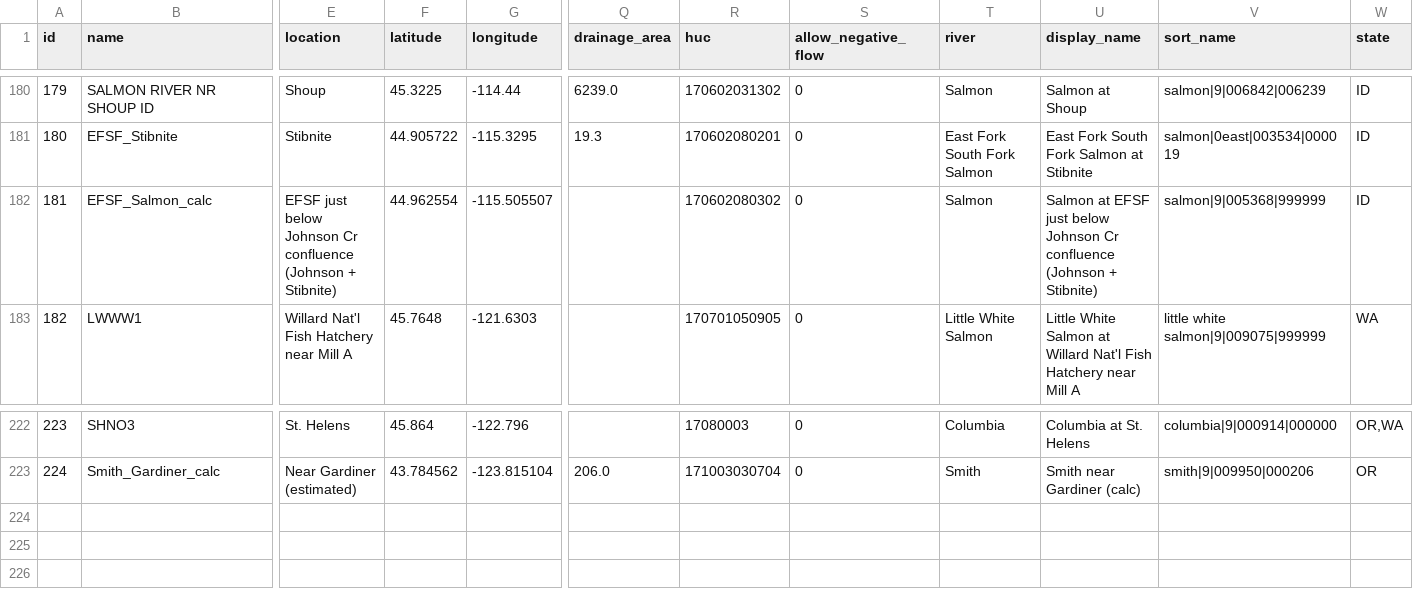
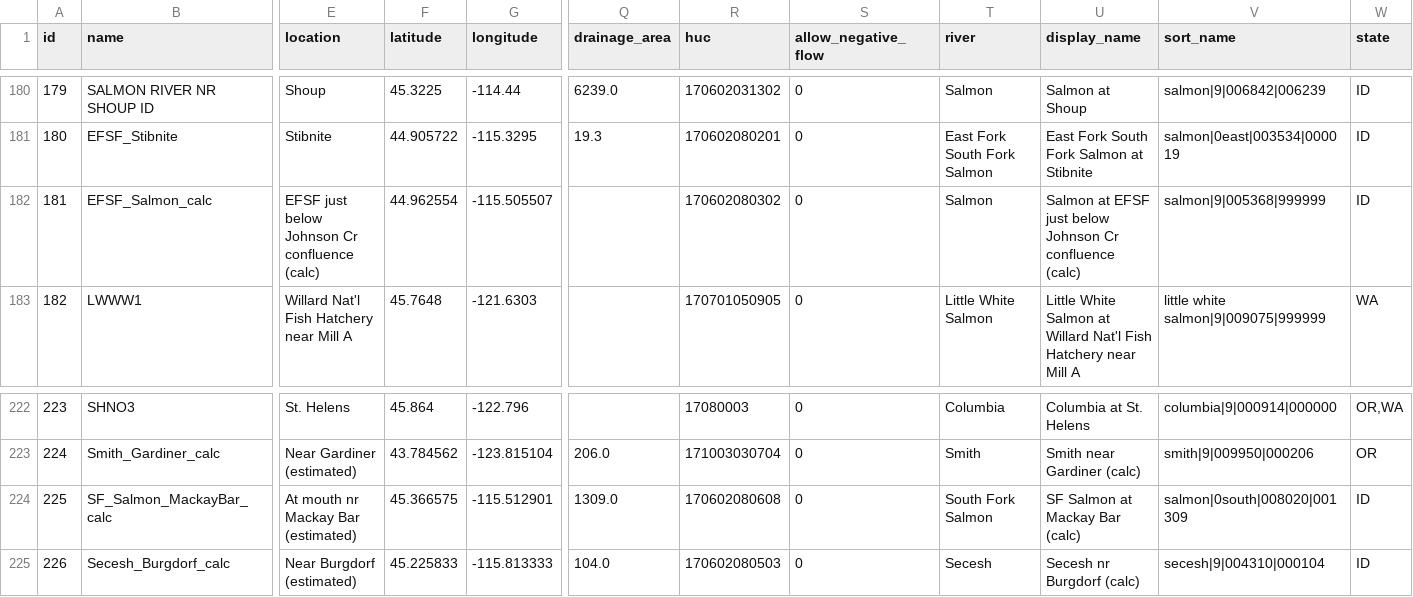
Before and after one commit to mousebrains/kayak_data, a CSV file: gauge.csv, drawn as a sheet; only a part is shown, gaps mark what is left out; rows hold the shown columns only; the diff names each change by its address in the sheet, - before the commit and + after, or states it on an @@ line.

```diff
--- a/gauge.csv
+++ b/gauge.csv
-E182 (location): …Cr confluence (Johnson + Stibnite)
+E182 (location): …Cr confluence (calc)
-U182 (display_name): …Cr confluence (Johnson + Stibnite)
+U182 (display_name): …Cr confluence (calc)
+row 224: 225 | SF_Salmon_MackayBar_calc | At mouth nr Mackay Bar (estimated) | 45.366575 | -115.512901 | 1309.0 | 170602080608 | 0 | South Fork Salmon | SF Salmon at Mackay Bar (calc) | salmon|0south|008020|001309 | ID
+row 225: 226 | Secesh_Burgdorf_calc | Near Burgdorf (estimated) | 45.225833 | -115.813333 | 104.0 | 170602080503 | 0 | Secesh | Secesh nr Burgdorf (calc) | secesh|9|004310|000104 | ID
```
Also changed, not shown: calc_expression.csv, gauge_source.csv, 3 other files.
